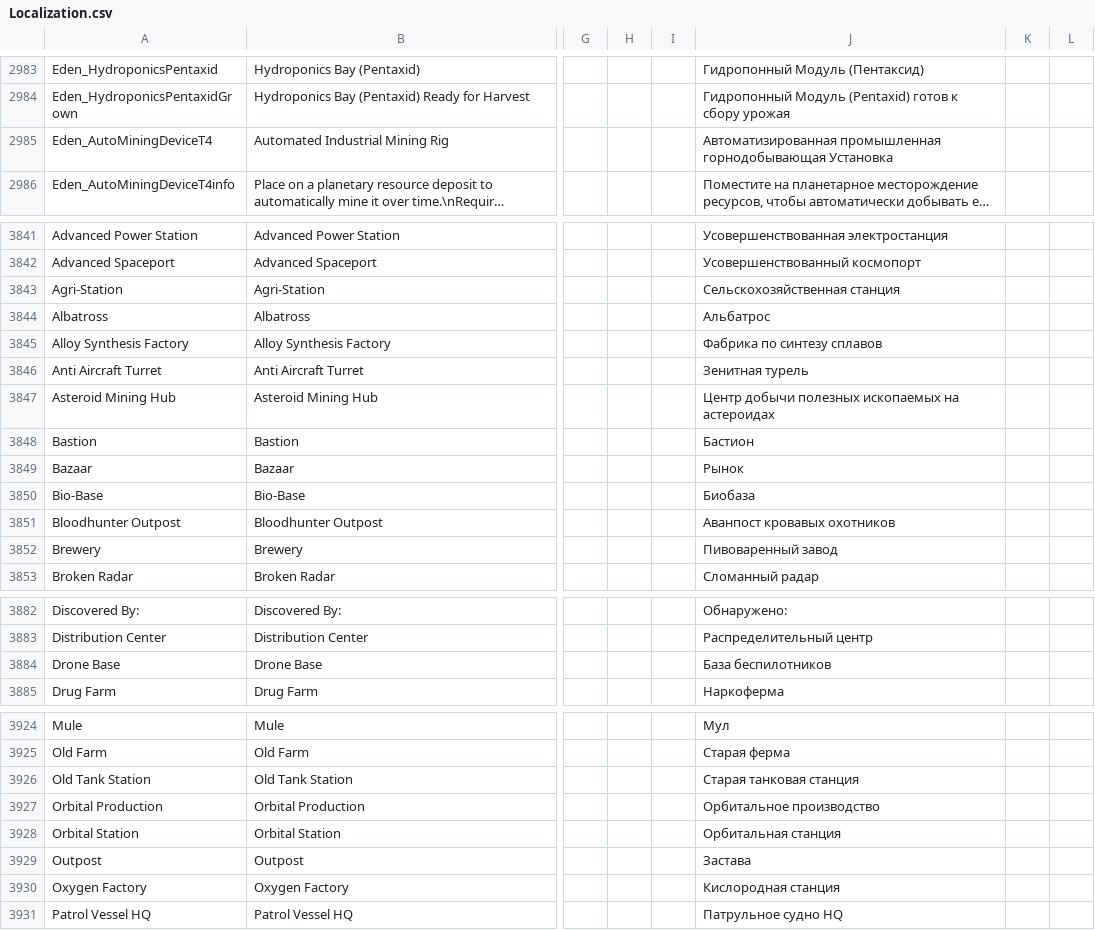
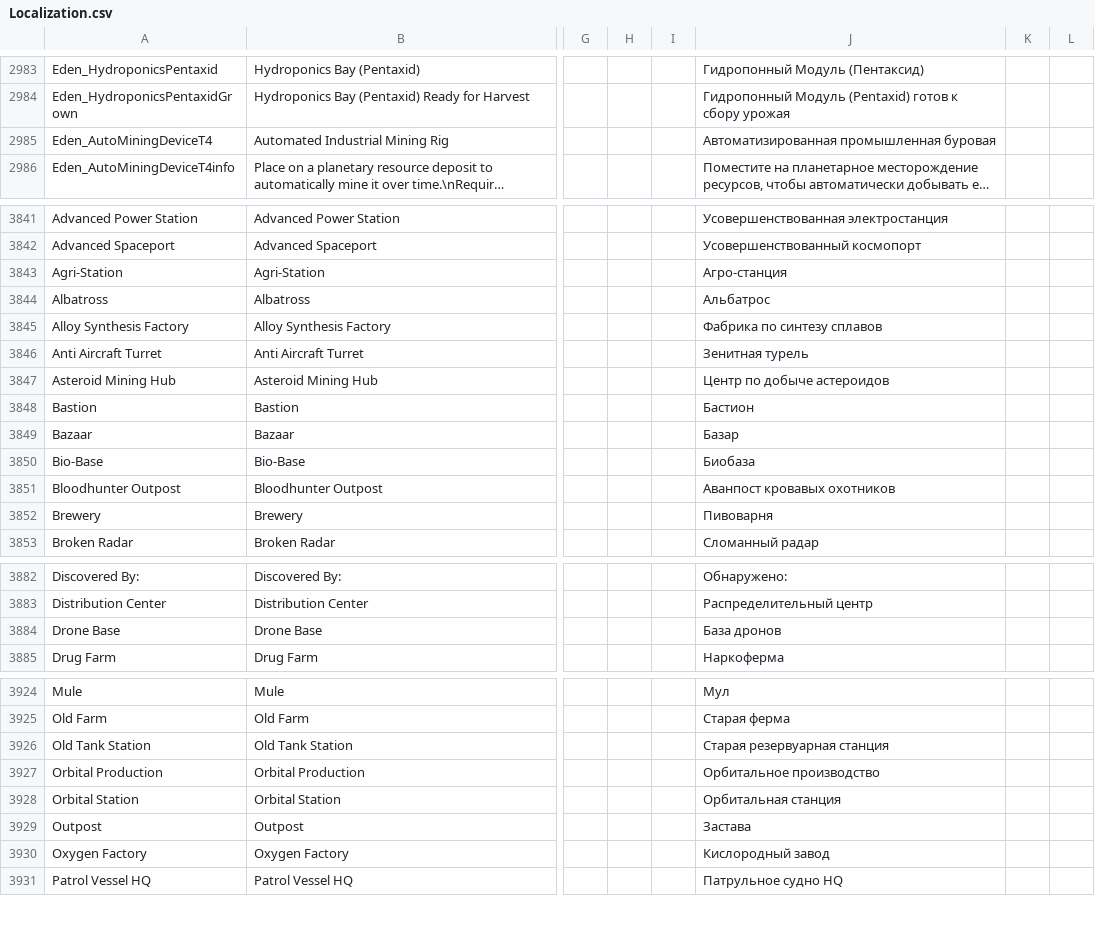
Before and after one commit to SnakeSel/Empyrion-ru, a CSV file: Reforged Eden/Extras/Localization.csv, drawn as a sheet; only a part is shown, gaps mark what is left out; long unchanged cells end in …; the diff covers the shown part only; the diff names each change by its address in the sheet, - before the commit and + after, or states it on an @@ line.

Commit message:
[RE] update locales. snx All4X4

```diff
--- a/Reforged Eden/Extras/Localization.csv
+++ b/Reforged Eden/Extras/Localization.csv
-J2985: Автоматизированная промышленная горнодобывающая Установка
+J2985: Автоматизированная промышленная буровая
-J3843: Сельскохозяйственная станция
+J3843: Агро-станция
-J3847: Центр добычи полезных ископаемых на астероидах
+J3847: Центр по добыче астероидов
-J3849: Рынок
+J3849: Базар
-J3852: Пивоваренный завод
+J3852: Пивоварня
-J3884: База беспилотников
+J3884: База дронов
-J3926: Старая танковая станция
+J3926: Старая резервуарная станция
-J3930: Кислородная станция
+J3930: Кислородный завод
```
Also changed, not shown: 2 edited cells elsewhere in this file.
